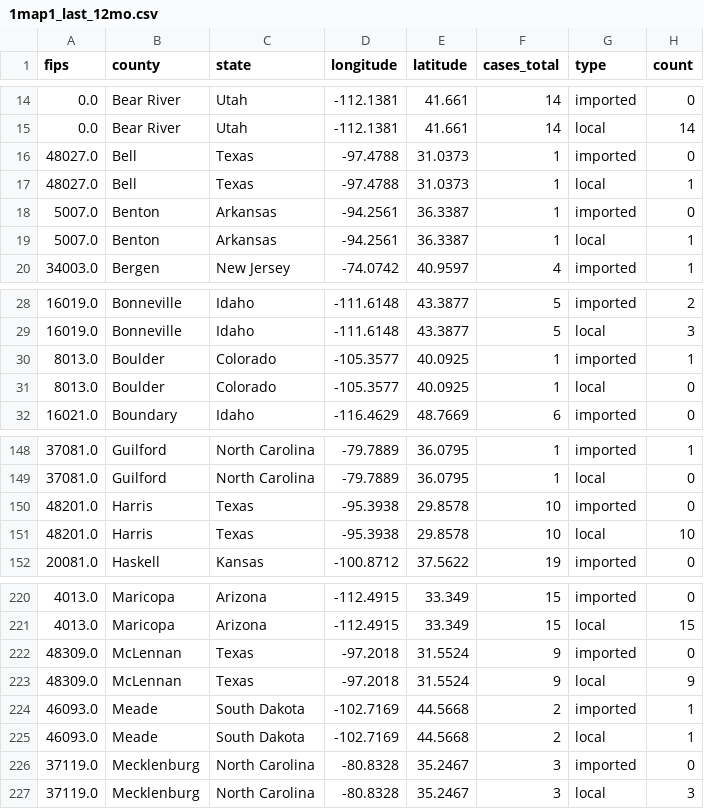
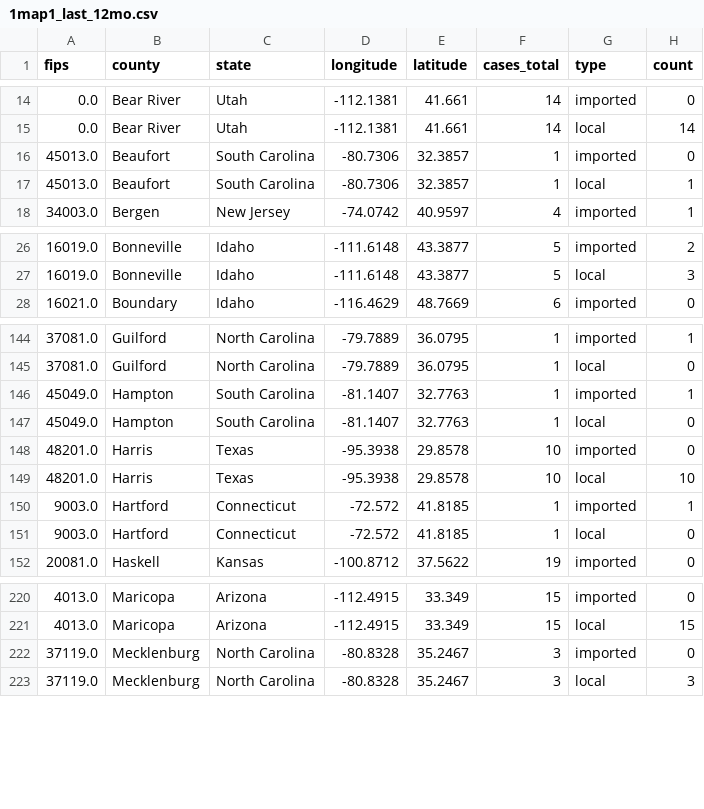
Before and after one commit to CSSEGISandData/measles_tracker_test, a CSV file: GitHub Ready Version/1map1_last_12mo.csv, drawn as a sheet; only a part is shown, gaps mark what is left out; the diff covers the shown part only.

```diff
--- a/GitHub Ready Version/1map1_last_12mo.csv
+++ b/GitHub Ready Version/1map1_last_12mo.csv
@@ -15,6 +15,4 @@ fips,county,state,longitude,latitude,cases_total,type,count
 0.0,Bear River,Utah,-112.1381,41.661,14,local,14
-48027.0,Bell,Texas,-97.4788,31.0373,1,imported,0
-48027.0,Bell,Texas,-97.4788,31.0373,1,local,1
-5007.0,Benton,Arkansas,-94.2561,36.3387,1,imported,0
-5007.0,Benton,Arkansas,-94.2561,36.3387,1,local,1
+45013.0,Beaufort,South Carolina,-80.7306,32.3857,1,imported,0
+45013.0,Beaufort,South Carolina,-80.7306,32.3857,1,local,1
 34003.0,Bergen,New Jersey,-74.0742,40.9597,4,imported,1
@@ -29,4 +27,2 @@ fips,county,state,longitude,latitude,cases_total,type,count
 16019.0,Bonneville,Idaho,-111.6148,43.3877,5,local,3
-8013.0,Boulder,Colorado,-105.3577,40.0925,1,imported,1
-8013.0,Boulder,Colorado,-105.3577,40.0925,1,local,0
 16021.0,Boundary,Idaho,-116.4629,48.7669,6,imported,0
@@ -149,4 +145,8 @@ fips,county,state,longitude,latitude,cases_total,type,count
 37081.0,Guilford,North Carolina,-79.7889,36.0795,1,local,0
+45049.0,Hampton,South Carolina,-81.1407,32.7763,1,imported,1
+45049.0,Hampton,South Carolina,-81.1407,32.7763,1,local,0
 48201.0,Harris,Texas,-95.3938,29.8578,10,imported,0
 48201.0,Harris,Texas,-95.3938,29.8578,10,local,10
+9003.0,Hartford,Connecticut,-72.572,41.8185,1,imported,1
+9003.0,Hartford,Connecticut,-72.572,41.8185,1,local,0
 20081.0,Haskell,Kansas,-100.8712,37.5622,19,imported,0
@@ -221,6 +221,2 @@ fips,county,state,longitude,latitude,cases_total,type,count
 4013.0,Maricopa,Arizona,-112.4915,33.349,15,local,15
-48309.0,McLennan,Texas,-97.2018,31.5524,9,imported,0
-48309.0,McLennan,Texas,-97.2018,31.5524,9,local,9
-46093.0,Meade,South Dakota,-102.7169,44.5668,2,imported,1
-46093.0,Meade,South Dakota,-102.7169,44.5668,2,local,1
 37119.0,Mecklenburg,North Carolina,-80.8328,35.2467,3,imported,0
```
Also changed, not shown: 2 removed rows and 15 edited cells elsewhere in this file, GitHub Ready Version/1map1_2026.csv, GitHub Ready Version/1map1_whole_duration.csv, 12 other files.
